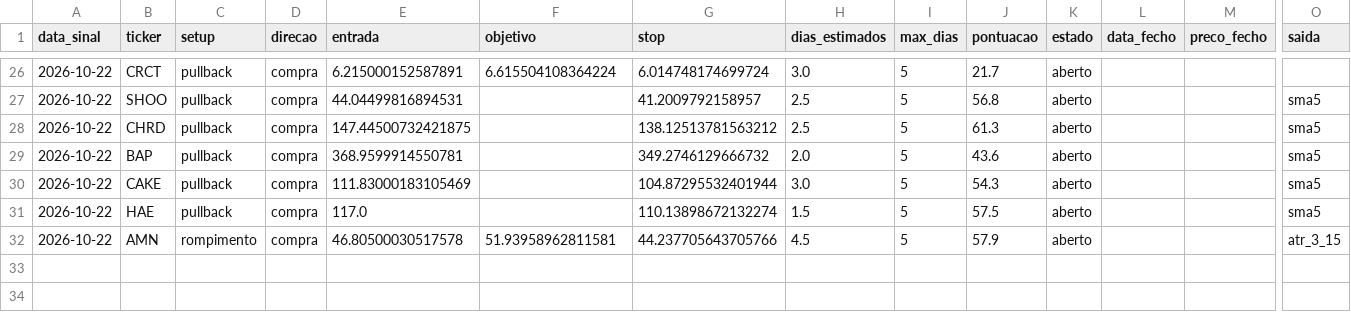
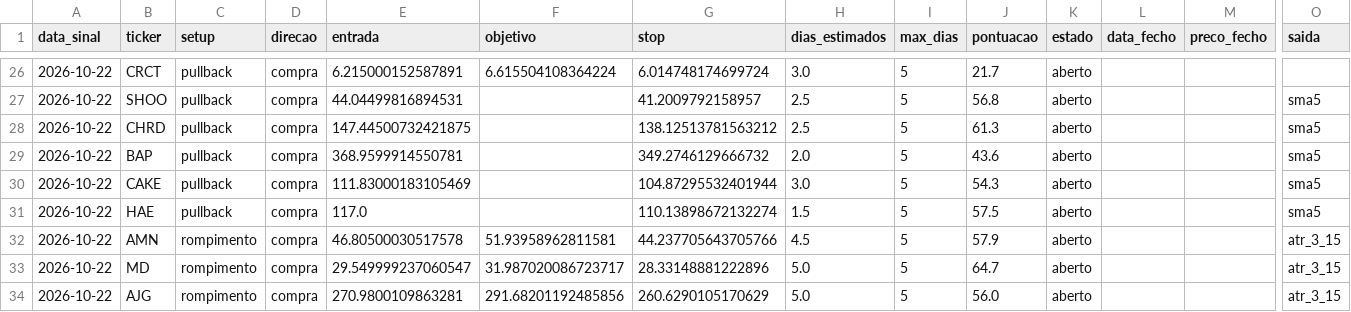
Before and after one commit to diogopestana01/analista-acoes, a CSV file: data/historico_sinais.csv, drawn as a sheet; only a part is shown, gaps mark what is left out; rows hold the shown columns only; the diff names each change by its address in the sheet, - before the commit and + after, or states it on an @@ line.

```diff
--- a/data/historico_sinais.csv
+++ b/data/historico_sinais.csv
+row 33: 2026-10-22 | MD | rompimento | compra | 29.549999237060547 | 31.987020086723717 | 28.33148881222896 | 5.0 | 5 | 64.7 | aberto |  |  | atr_3_15
+row 34: 2026-10-22 | AJG | rompimento | compra | 270.9800109863281 | 291.68201192485856 | 260.6290105170629 | 5.0 | 5 | 56.0 | aberto |  |  | atr_3_15
```
Also changed, not shown: data/sinais_2026-10-22.csv.
